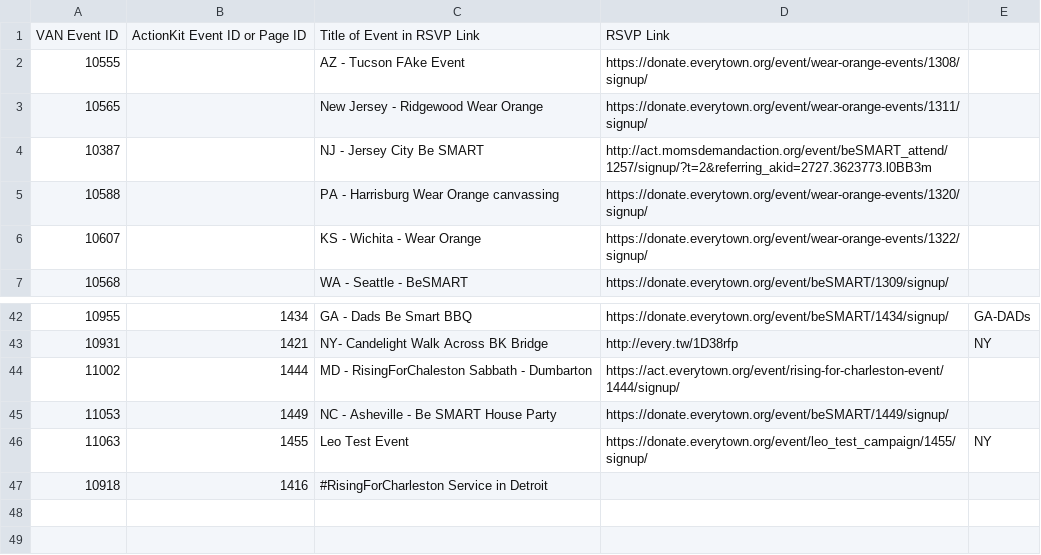
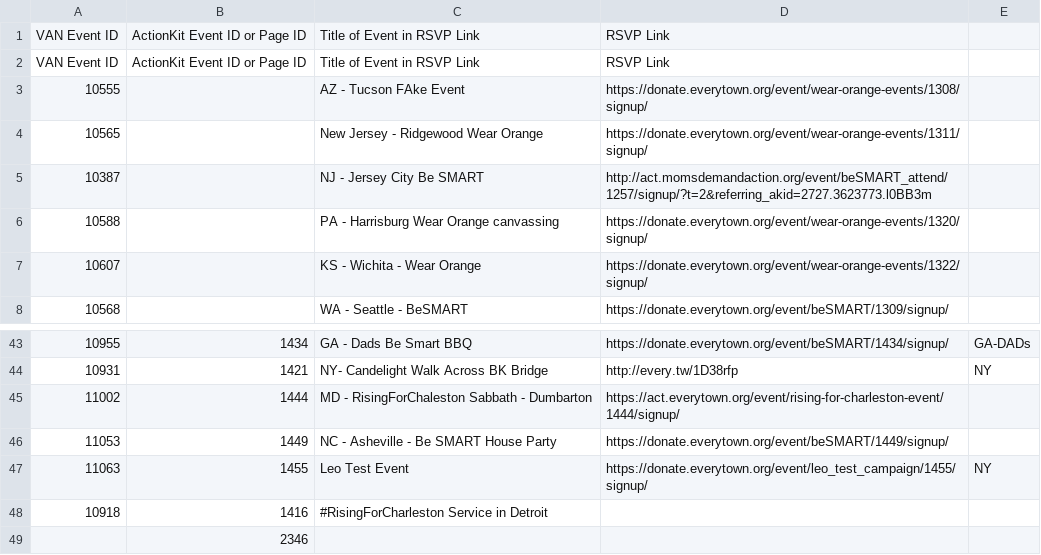
Before and after one commit to leosquared/actionkit_van_sync, a CSV file: lu_van_ak_events.csv, drawn as a sheet; only a part is shown, gaps mark what is left out; the diff names each change by its address in the sheet, - before the commit and + after, or states it on an @@ line.

```diff
--- a/lu_van_ak_events.csv
+++ b/lu_van_ak_events.csv
+row 2: VAN Event ID | ActionKit Event ID or Page ID | Title of Event in RSVP Link | RSVP Link
+row 49:  | 2346
```
Also changed, not shown: 2 other files.
